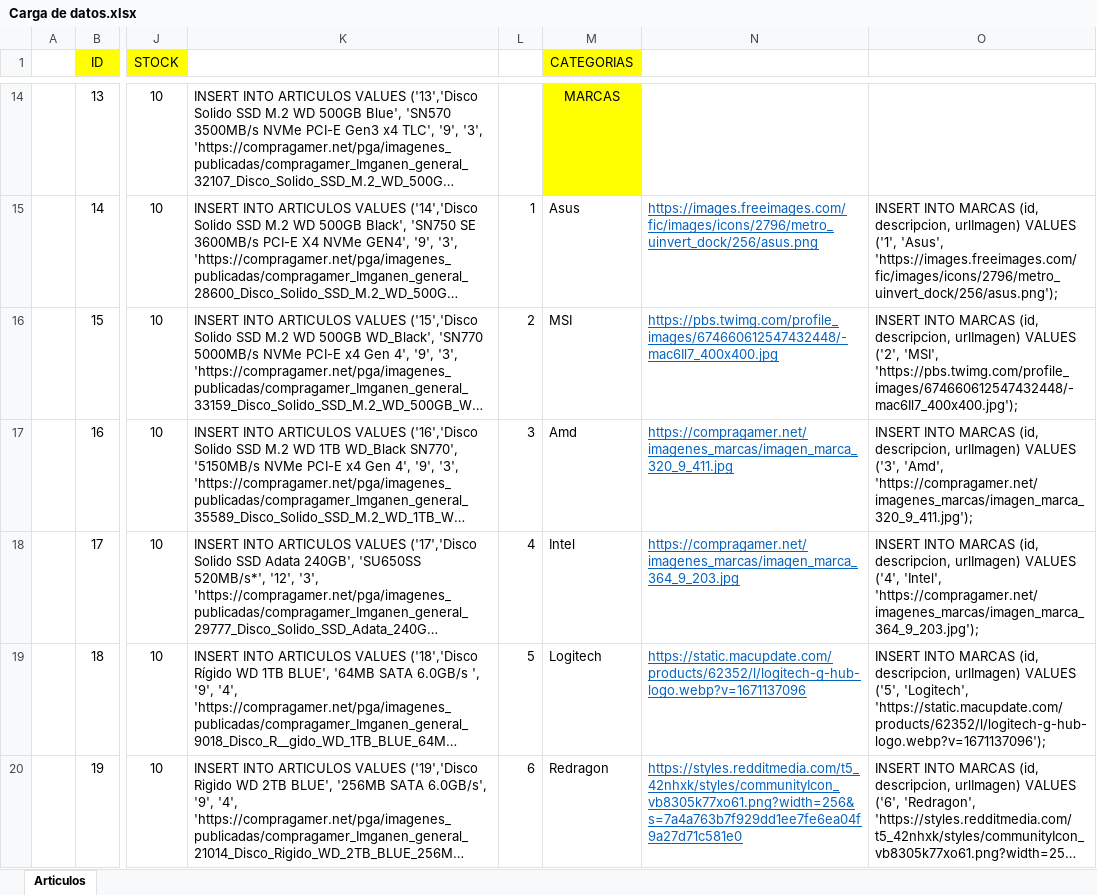
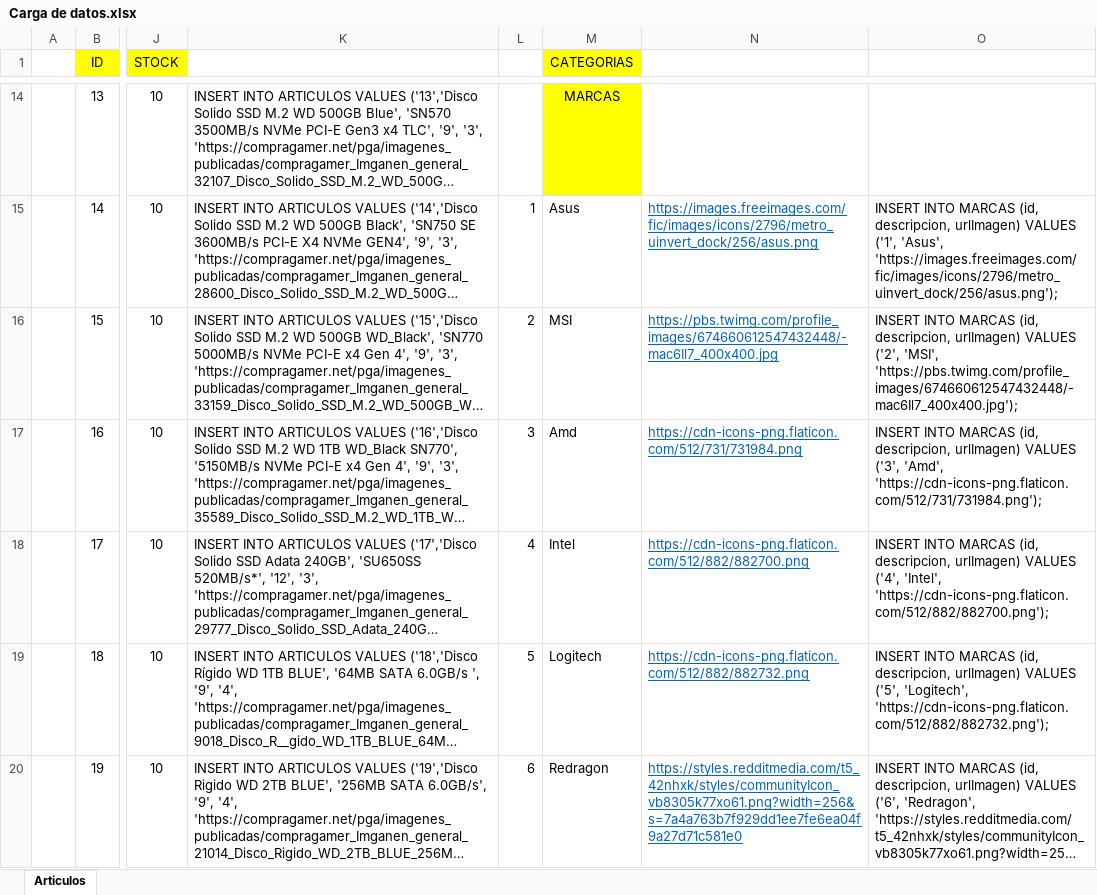
Before and after one commit to FacuGab/TPFinal-e19-Amarilla-Casulo, an Excel workbook: Carga de datos.xlsx, sheet Articulos, drawn as a sheet; only a part is shown, gaps mark what is left out; long unchanged cells end in …; values as stored, in another font and other column widths than the file's, no borders; the diff covers the shown part only; the diff names each change by its address in the sheet, - before the commit and + after, or states it on an @@ line.

Commit message:
agregado de validaciones y mejoras de funcionalidad en marcas y categorias

```diff
--- a/Carga de datos.xlsx (sheet Articulos)
+++ b/Carga de datos.xlsx (sheet Articulos)
-N17: https://compragamer.net/imagenes_marcas/imagen_marca_320_9_411.jpg
+N17: https://cdn-icons-png.flaticon.com/512/731/731984.png
-O17: …('3', 'Amd', 'https://compragamer.net/imagenes_marcas/imagen_marca_320_9_411.jpg');
+O17: …('3', 'Amd', 'https://cdn-icons-png.flaticon.com/512/731/731984.png');
-N18: https://compragamer.net/imagenes_marcas/imagen_marca_364_9_203.jpg
+N18: https://cdn-icons-png.flaticon.com/512/882/882700.png
-O18: …('4', 'Intel', 'https://compragamer.net/imagenes_marcas/imagen_marca_364_9_203.jpg');
+O18: …('4', 'Intel', 'https://cdn-icons-png.flaticon.com/512/882/882700.png');
-N19: https://static.macupdate.com/products/62352/l/logitech-g-hub-logo.webp?v=1671137096
+N19: https://cdn-icons-png.flaticon.com/512/882/882732.png
-O19: …('5', 'Logitech', 'https://static.macupdate.com/products/62352/l/logitech-g-hub-logo.webp?v=1671137096');
+O19: …('5', 'Logitech', 'https://cdn-icons-png.flaticon.com/512/882/882732.png');
```
Also changed, not shown: 10 edited cells elsewhere in this sheet, 4 other files.
